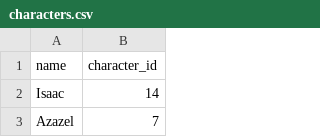
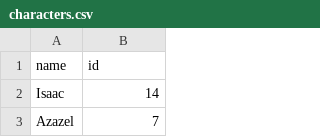
Before and after one commit to t-bowcock/xml_to_csv, a CSV file: xml_to_csv/characters.csv, drawn as a sheet; only a part is shown.

```diff
--- a/xml_to_csv/characters.csv
+++ b/xml_to_csv/characters.csv
@@ -1,2 +1,2 @@
-name,character_id
+name,id
 Isaac,14
```
Also changed, not shown: xml_to_csv/items.csv, xml_to_csv/trinkets.csv, 1 other file.
